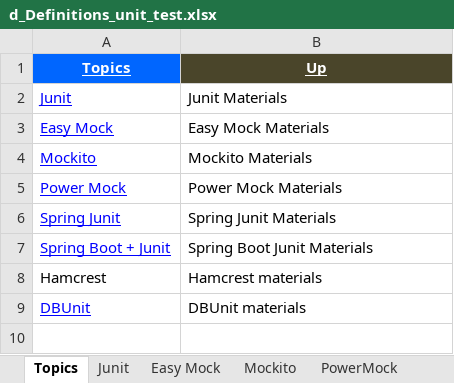
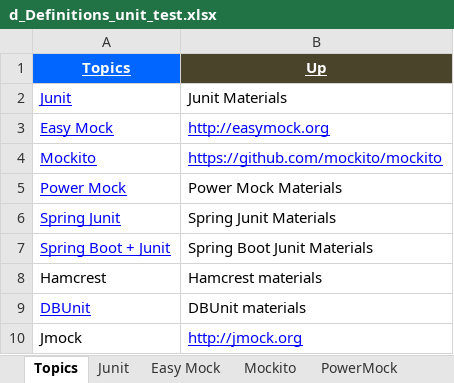
Before and after one commit to GDivya111/images, an Excel workbook: Definitions/d_Definitions_unit_test.xlsx, sheet Topics, drawn as a sheet; values as stored, in another font and other column widths than the file's, no borders; the diff names each change by its address in the sheet, - before the commit and + after, or states it on an @@ line.

Commit message:
Mockito

```diff
--- a/Definitions/d_Definitions_unit_test.xlsx (sheet Topics)
+++ b/Definitions/d_Definitions_unit_test.xlsx (sheet Topics)
-B3 (Up): Easy Mock Materials
+B3 (Up): http://easymock.org
@@ B3:B4 underline: off → on, text colour: black → #0000FF @@
-B4 (Up): Mockito Materials
+B4 (Up): https://github.com/mockito/mockito
+row 10: Jmock | http://jmock.org
```
Also changed, not shown: sheet Mockito, 1 other file.
